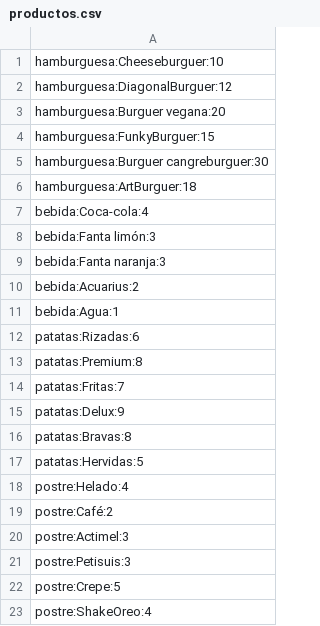
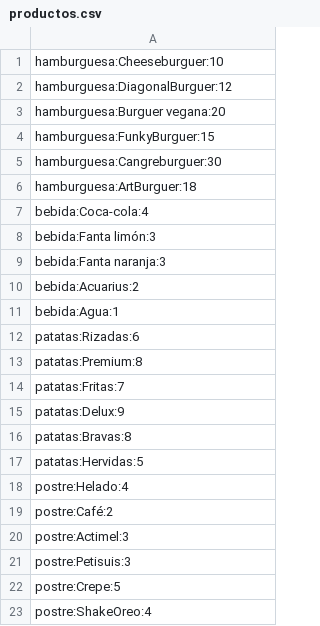
Before and after one commit to DidacTalens/PracticaFinalProgramacion, a CSV file: productos.csv, drawn as a sheet.

Commit message:
Añaidos los productos a sus clases

```diff
--- a/productos.csv
+++ b/productos.csv
@@ -4,3 +4,3 @@ hamburguesa:Burguer vegana:20
 hamburguesa:FunkyBurguer:15
-hamburguesa:Burguer cangreburguer:30
+hamburguesa:Cangreburguer:30
 hamburguesa:ArtBurguer:18
```
Also changed, not shown: 14 other files.
